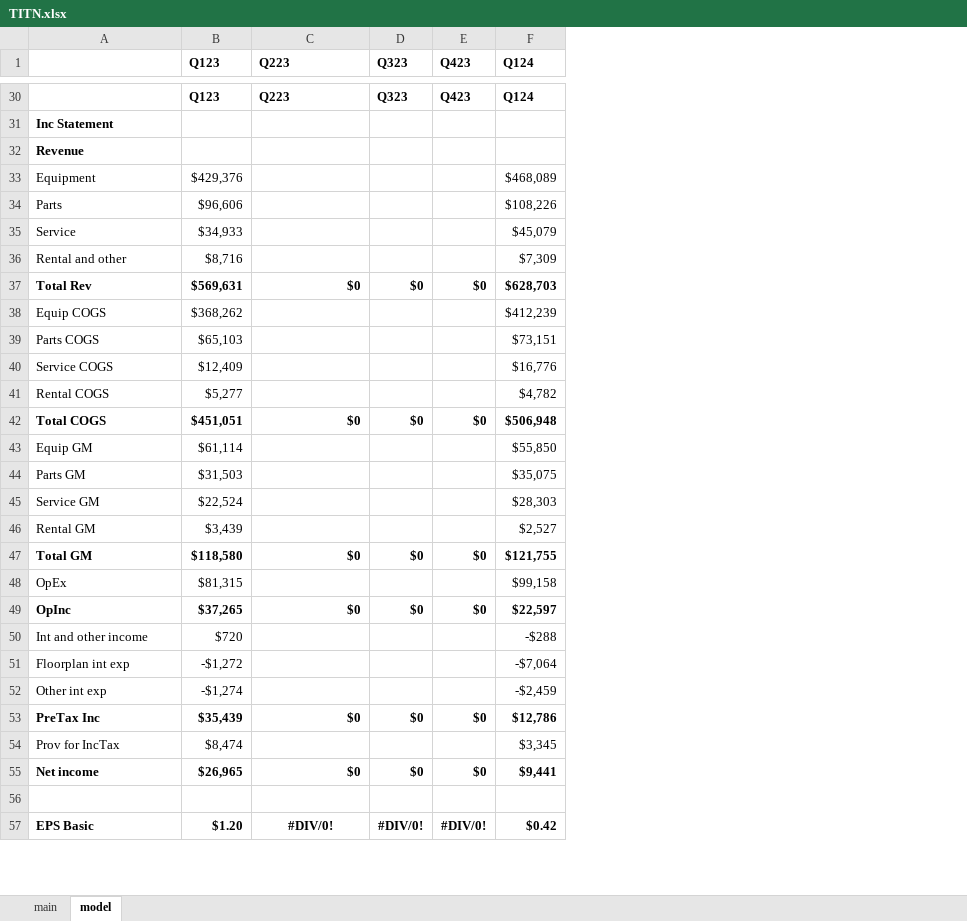
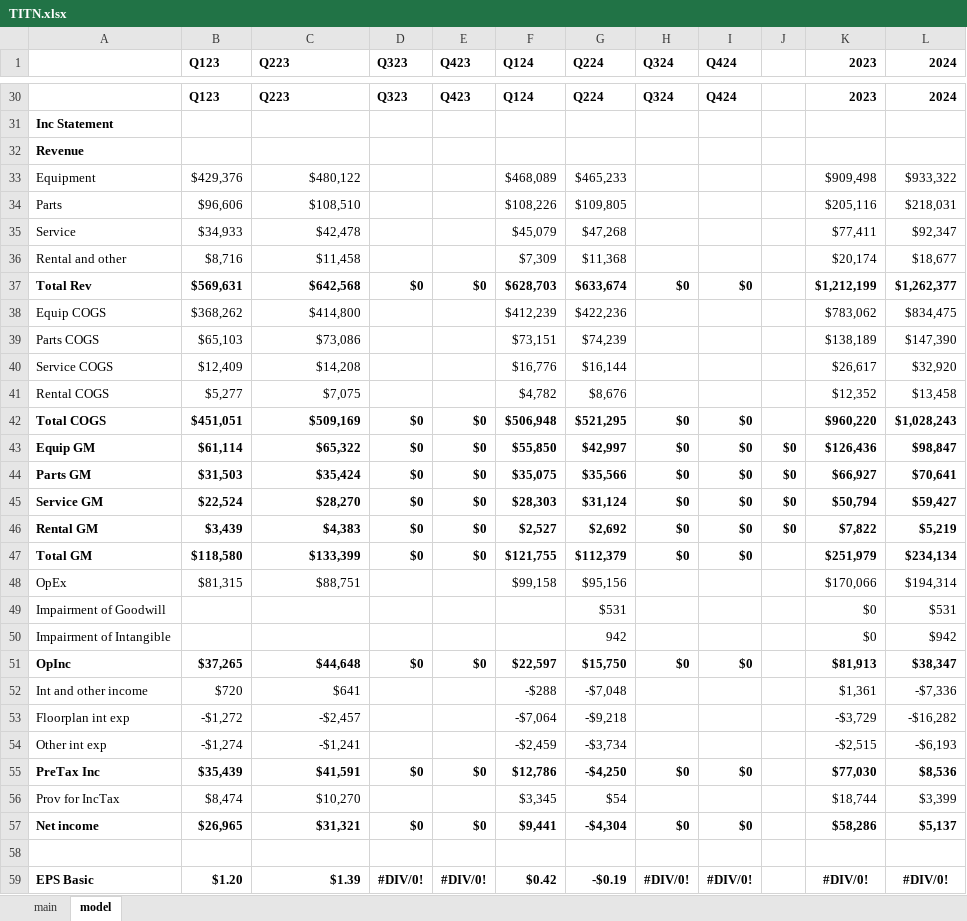
Before and after one commit to cchristner/models, an Excel workbook: TITN/TITN.xlsx, sheet model, drawn as a sheet; only a part is shown, gaps mark what is left out; values as stored, in another font and other column widths than the file's, no borders; addresses are those after the commit; the diff covers the shown part only; the diff names each change by its address in the sheet, - before the commit and + after, or states it on an @@ line.

```diff
--- a/TITN/TITN.xlsx (sheet model)
+++ b/TITN/TITN.xlsx (sheet model)
+column G (Q224), rows 30-48: Q224 |  |  | $465,233 | $109,805 | $47,268 | $11,368 | $633,674 | $422,236 | $74,239 | $16,144 | $8,676 | $521,295 | $42,997 | $35,566 | $31,124 | $2,692 | $112,379 | $95,156; rows 51-59: $15,750 | -$7,048 | -$9,218 | -$3,734 | -$4,250 | $54 | -$4,304 |  | -$0.19
+column H (Q324), rows 30-47: Q324 |  |  |  |  |  |  | $0 |  |  |  |  | $0 | $0 | $0 | $0 | $0 | $0; rows 51-59: $0 |  |  |  | $0 |  | $0 |  | #DIV/0!
+column I (Q424), rows 30-47: Q424 |  |  |  |  |  |  | $0 |  |  |  |  | $0 | $0 | $0 | $0 | $0 | $0; rows 51-59: $0 |  |  |  | $0 |  | $0 |  | #DIV/0!
+column J, rows 43-46: all $0
+column K (2023), rows 30-48: 2023 |  |  | $909,498 | $205,116 | $77,411 | $20,174 | $1,212,199 | $783,062 | $138,189 | $26,617 | $12,352 | $960,220 | $126,436 | $66,927 | $50,794 | $7,822 | $251,979 | $170,066; rows 51-59: $81,913 | $1,361 | -$3,729 | -$2,515 | $77,030 | $18,744 | $58,286 |  | #DIV/0!
+column L (2024), rows 30-48: 2024 |  |  | $933,322 | $218,031 | $92,347 | $18,677 | $1,262,377 | $834,475 | $147,390 | $32,920 | $13,458 | $1,028,243 | $98,847 | $70,641 | $59,427 | $5,219 | $234,134 | $194,314; rows 51-59: $38,347 | -$7,336 | -$16,282 | -$6,193 | $8,536 | $3,399 | $5,137 |  | #DIV/0!
-C33 (Q223): (empty)
+C33 (Q223): $480,122
-C34 (Q223): (empty)
+C34 (Q223): $108,510
-C35 (Q223): (empty)
+C35 (Q223): $42,478
-C36 (Q223): (empty)
+C36 (Q223): $11,458
-C37 (Q223): $0
+C37 (Q223): $642,568
-C38 (Q223): (empty)
+C38 (Q223): $414,800
-C39 (Q223): (empty)
+C39 (Q223): $73,086
-C40 (Q223): (empty)
+C40 (Q223): $14,208
-C41 (Q223): (empty)
+C41 (Q223): $7,075
-C42 (Q223): $0
+C42 (Q223): $509,169
-A43:B46 bold: off
+A43:B46 bold: on
-C43 (Q223): (empty)
+C43 (Q223): $65,322
-D43:D46 (Q323): (empty)
+D43:D46 (Q323): $0
-E43:E46 (Q423): (empty)
+E43:E46 (Q423): $0
-F43:F46 bold: off
+F43:F46 bold: on
-C44 (Q223): (empty)
+C44 (Q223): $35,424
-C45 (Q223): (empty)
+C45 (Q223): $28,270
-C46 (Q223): (empty)
+C46 (Q223): $4,383
-C47 (Q223): $0
+C47 (Q223): $133,399
-C48 (Q223): (empty)
+C48 (Q223): $88,751
+row 49: Impairment of Goodwill |  |  |  |  |  | $531 |  |  |  | $0 | $531
+row 50: Impairment of Intangible |  |  |  |  |  | 942 |  |  |  | $0 | $942
-C51 (Q223): $0
+C51 (Q223): $44,648
-C52 (Q223): (empty)
+C52 (Q223): $641
-C53 (Q223): (empty)
+C53 (Q223): -$2,457
-C54 (Q223): (empty)
+C54 (Q223): -$1,241
-C55 (Q223): $0
+C55 (Q223): $41,591
-C56 (Q223): (empty)
+C56 (Q223): $10,270
-C57 (Q223): $0
+C57 (Q223): $31,321
-C59 (Q223): #DIV/0!
+C59 (Q223): $1.39
-C59 alignment: center
+C59 alignment: right
```
Also changed, not shown: 3 added rows, 37 edited cells and cell formats elsewhere in this sheet, formulas that keep their value.
